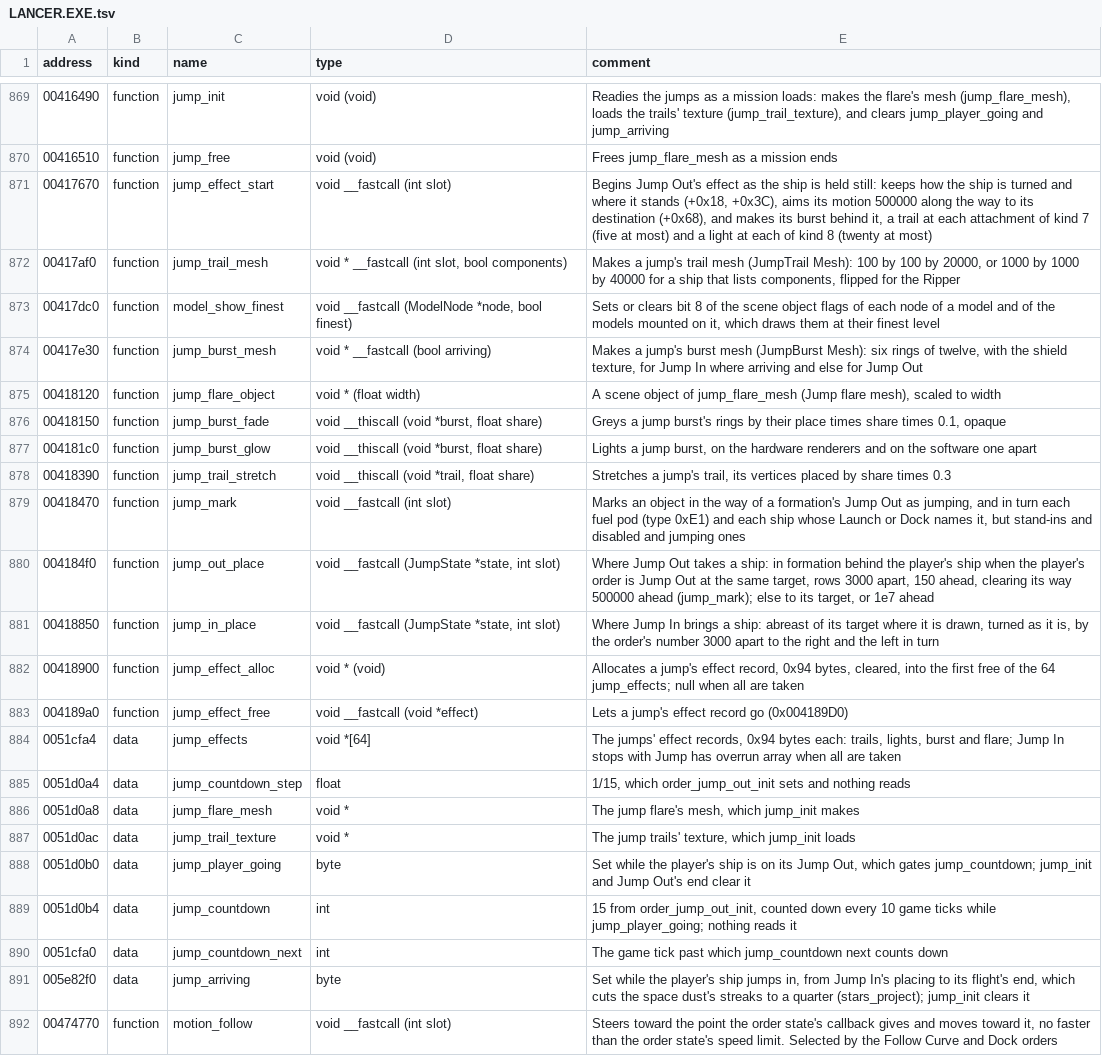
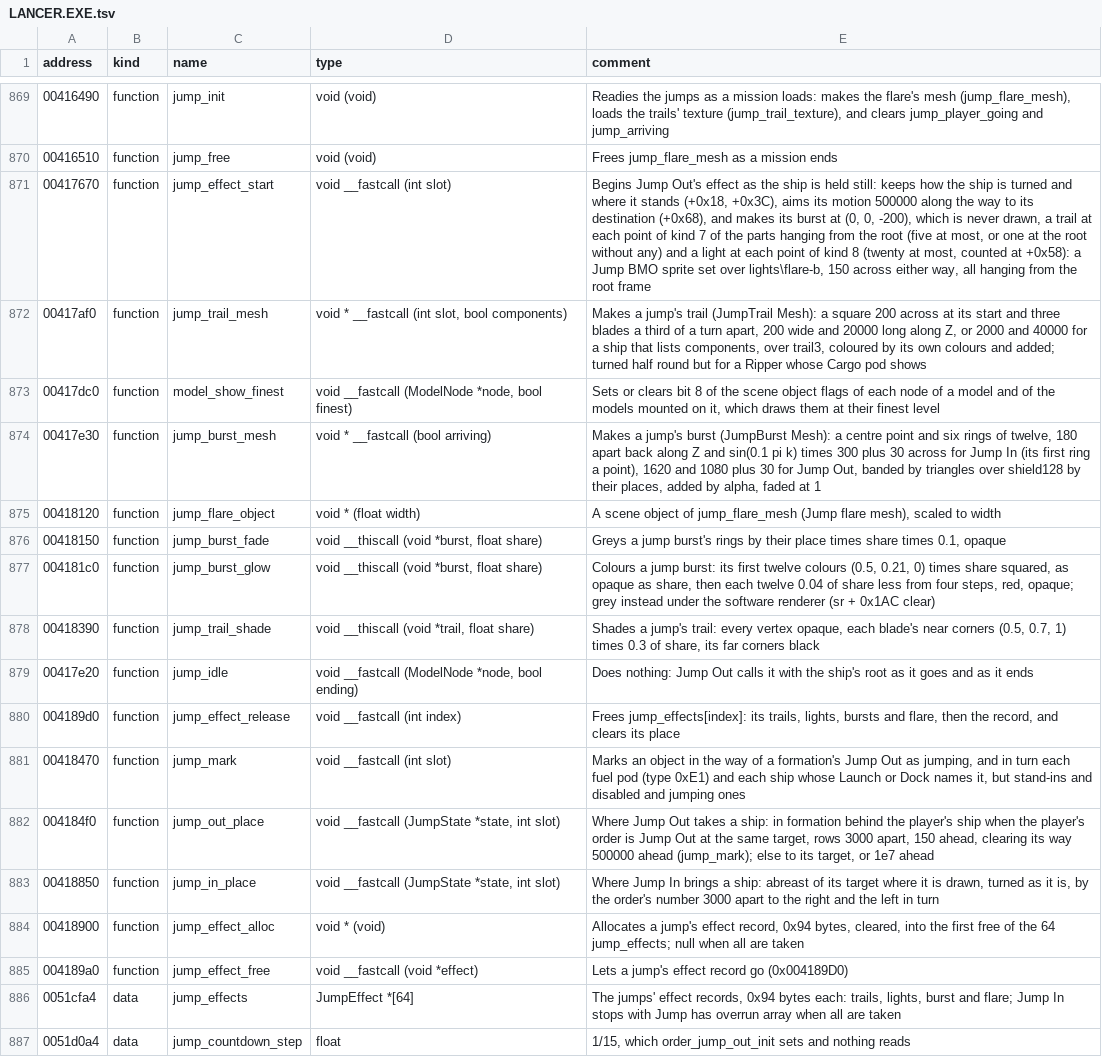
Before and after one commit to LordBlacksun/openreliant, a TSV file: ghidra/names/LANCER.EXE.tsv, drawn as a sheet; only a part is shown, gaps mark what is left out; the shorter side is filled out with more unchanged rows.

Commit message:
feat: what a jump shows: its trails, lights, burst and flare (#375)
* feat: what a jump shows: its trails, lights, burst and flare

Jumps took ships away and brought them in as plain ships. Each jump now keeps its effect record
as the original does: trails streaming back from the engines and lights along the hull as Jump Out
charges, the lights swept out and the trails fading as it goes, a flare shrinking where it went;
and for Jump In a flare growing where the ship appears, then stretching and flattening, with a
burst ahead of it and trails that fade as it flies in. The shared square mesh is ported as
mesh_build_square, which the chase view's sights now use too.

Closes #309

* feat: a jump's flare lights what stands round it

The flare a ship arrives and leaves by is the brightest thing a jump shows, but in the original
it lit nothing. As an improvement it now casts a point light while it shows, in jflare's own
colour, as bright as the share of it that shows and reaching as far as a muzzle flash's light
would for a flare its size, so an arriving ship lights up as it flashes in. --original leaves it
out.

```diff
--- a/ghidra/names/LANCER.EXE.tsv
+++ b/ghidra/names/LANCER.EXE.tsv
@@ -870,10 +870,12 @@ address	kind	name	type	comment
 00416510	function	jump_free	void (void)	Frees jump_flare_mesh as a mission ends
-00417670	function	jump_effect_start	void __fastcall (int slot)	Begins Jump Out's effect as the ship is held still: keeps how the ship is turned and where it stands (+0x18, +0x3C), aims its motion 500000 along the way to its destination (+0x68), and makes its burst behind it, a trail at each attachment of kind 7 (five at most) and a light at each of kind 8 (twenty at most)
-00417af0	function	jump_trail_mesh	void * __fastcall (int slot, bool components)	Makes a jump's trail mesh (JumpTrail Mesh): 100 by 100 by 20000, or 1000 by 1000 by 40000 for a ship that lists components, flipped for the Ripper
+00417670	function	jump_effect_start	void __fastcall (int slot)	Begins Jump Out's effect as the ship is held still: keeps how the ship is turned and where it stands (+0x18, +0x3C), aims its motion 500000 along the way to its destination (+0x68), and makes its burst at (0, 0, -200), which is never drawn, a trail at each point of kind 7 of the parts hanging from the root (five at most, or one at the root without any) and a light at each point of kind 8 (twenty at most, counted at +0x58): a Jump BMO sprite set over lights\flare-b, 150 across either way, all hanging from the root frame
+00417af0	function	jump_trail_mesh	void * __fastcall (int slot, bool components)	Makes a jump's trail (JumpTrail Mesh): a square 200 across at its start and three blades a third of a turn apart, 200 wide and 20000 long along Z, or 2000 and 40000 for a ship that lists components, over trail3, coloured by its own colours and added; turned half round but for a Ripper whose Cargo pod shows
 00417dc0	function	model_show_finest	void __fastcall (ModelNode *node, bool finest)	Sets or clears bit 8 of the scene object flags of each node of a model and of the models mounted on it, which draws them at their finest level
-00417e30	function	jump_burst_mesh	void * __fastcall (bool arriving)	Makes a jump's burst mesh (JumpBurst Mesh): six rings of twelve, with the shield texture, for Jump In where arriving and else for Jump Out
+00417e30	function	jump_burst_mesh	void * __fastcall (bool arriving)	Makes a jump's burst (JumpBurst Mesh): a centre point and six rings of twelve, 180 apart back along Z and sin(0.1 pi k) times 300 plus 30 across for Jump In (its first ring a point), 1620 and 1080 plus 30 for Jump Out, banded by triangles over shield128 by their places, added by alpha, faded at 1
 00418120	function	jump_flare_object	void * (float width)	A scene object of jump_flare_mesh (Jump flare mesh), scaled to width
 00418150	function	jump_burst_fade	void __thiscall (void *burst, float share)	Greys a jump burst's rings by their place times share times 0.1, opaque
-004181c0	function	jump_burst_glow	void __thiscall (void *burst, float share)	Lights a jump burst, on the hardware renderers and on the software one apart
-00418390	function	jump_trail_stretch	void __thiscall (void *trail, float share)	Stretches a jump's trail, its vertices placed by share times 0.3
+004181c0	function	jump_burst_glow	void __thiscall (void *burst, float share)	Colours a jump burst: its first twelve colours (0.5, 0.21, 0) times share squared, as opaque as share, then each twelve 0.04 of share less from four steps, red, opaque; grey instead under the software renderer (sr + 0x1AC clear)
+00418390	function	jump_trail_shade	void __thiscall (void *trail, float share)	Shades a jump's trail: every vertex opaque, each blade's near corners (0.5, 0.7, 1) times 0.3 of share, its far corners black
+00417e20	function	jump_idle	void __fastcall (ModelNode *node, bool ending)	Does nothing: Jump Out calls it with the ship's root as it goes and as it ends
+004189d0	function	jump_effect_release	void __fastcall (int index)	Frees jump_effects[index]: its trails, lights, bursts and flare, then the record, and clears its place
 00418470	function	jump_mark	void __fastcall (int slot)	Marks an object in the way of a formation's Jump Out as jumping, and in turn each fuel pod (type 0xE1) and each ship whose Launch or Dock names it, but stand-ins and disabled and jumping ones
@@ -883,3 +885,3 @@ address	kind	name	type	comment
 004189a0	function	jump_effect_free	void __fastcall (void *effect)	Lets a jump's effect record go (0x004189D0)
-0051cfa4	data	jump_effects	void *[64]	The jumps' effect records, 0x94 bytes each: trails, lights, burst and flare; Jump In stops with Jump has overrun array when all are taken
+0051cfa4	data	jump_effects	JumpEffect *[64]	The jumps' effect records, 0x94 bytes each: trails, lights, burst and flare; Jump In stops with Jump has overrun array when all are taken
 0051d0a4	data	jump_countdown_step	float	1/15, which order_jump_out_init sets and nothing reads
```
Also changed, not shown: 13 other files.
